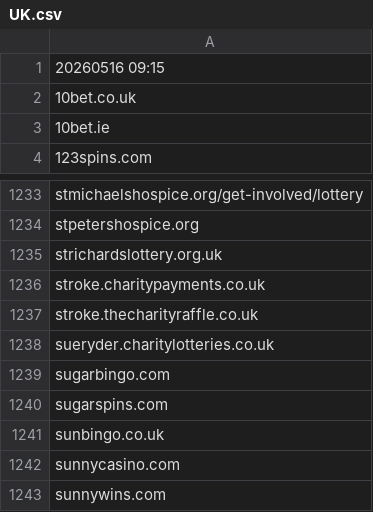
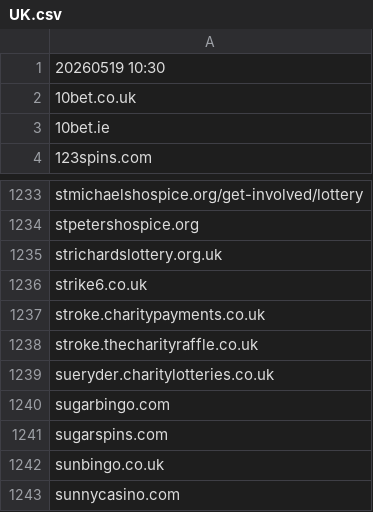
Before and after one commit to itsJustinCase/gamble-eagle, a CSV file: UK.csv, drawn as a sheet; only a part is shown, gaps mark what is left out; the shorter side is filled out with more unchanged rows.

Commit message:
update UK.csv

```diff
--- a/UK.csv
+++ b/UK.csv
@@ -1,2 +1,2 @@
-20260516 09:15
+20260519 10:30
 10bet.co.uk
@@ -1235,2 +1235,3 @@ stpetershospice.org
 strichardslottery.org.uk
+strike6.co.uk
 stroke.charitypayments.co.uk
```
